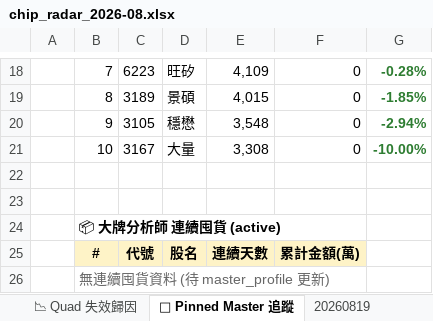
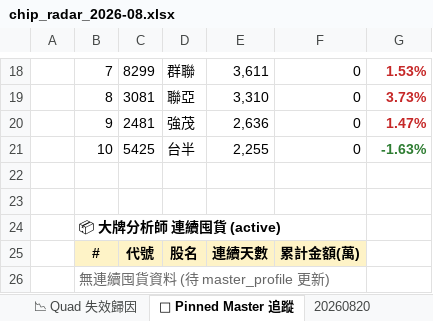
Before and after one commit to DRwillychiu/CHIP_RADAR_TW, an Excel workbook: data/reports/chip_radar_2026-08.xlsx, sheet 📌 Pinned Master 追蹤, drawn as a sheet; only a part is shown, gaps mark what is left out; values as stored, in another font and other column widths than the file's, no borders; the diff covers the shown part only; the diff names each change by its address in the sheet, - before the commit and + after, or states it on an @@ line.

```diff
--- a/data/reports/chip_radar_2026-08.xlsx (sheet 📌 Pinned Master 追蹤)
+++ b/data/reports/chip_radar_2026-08.xlsx (sheet 📌 Pinned Master 追蹤)
+sheet tab: 20260820
-C18: 6223
+C18: 8299
-D18: 旺矽
+D18: 群聯
-E18: 4,109
+E18: 3,611
-G18: -0.28%
+G18: 1.53%
-G18:G20 text colour: #2E7D32
+G18:G20 text colour: #C62828
-C19: 3189
+C19: 3081
-D19: 景碩
+D19: 聯亞
-E19: 4,015
+E19: 3,310
-G19: -1.85%
+G19: 3.73%
-C20: 3105
+C20: 2481
-D20: 穩懋
+D20: 強茂
-E20: 3,548
+E20: 2,636
-G20: -2.94%
+G20: 1.47%
-C21: 3167
+C21: 5425
-D21: 大量
+D21: 台半
-E21: 3,308
+E21: 2,255
-G21: -10.00%
+G21: -1.63%
```
Also changed, not shown: 25 edited cells and cell formats elsewhere in this sheet, sheet 📋 今日 Dashboard, sheet 20260819, sheet 📉 Quad 失效歸因, sheet 📈 Quad 實戰追蹤, sheet 📱 手機摘要, data/reports/latest.xlsx, 24 other files.
